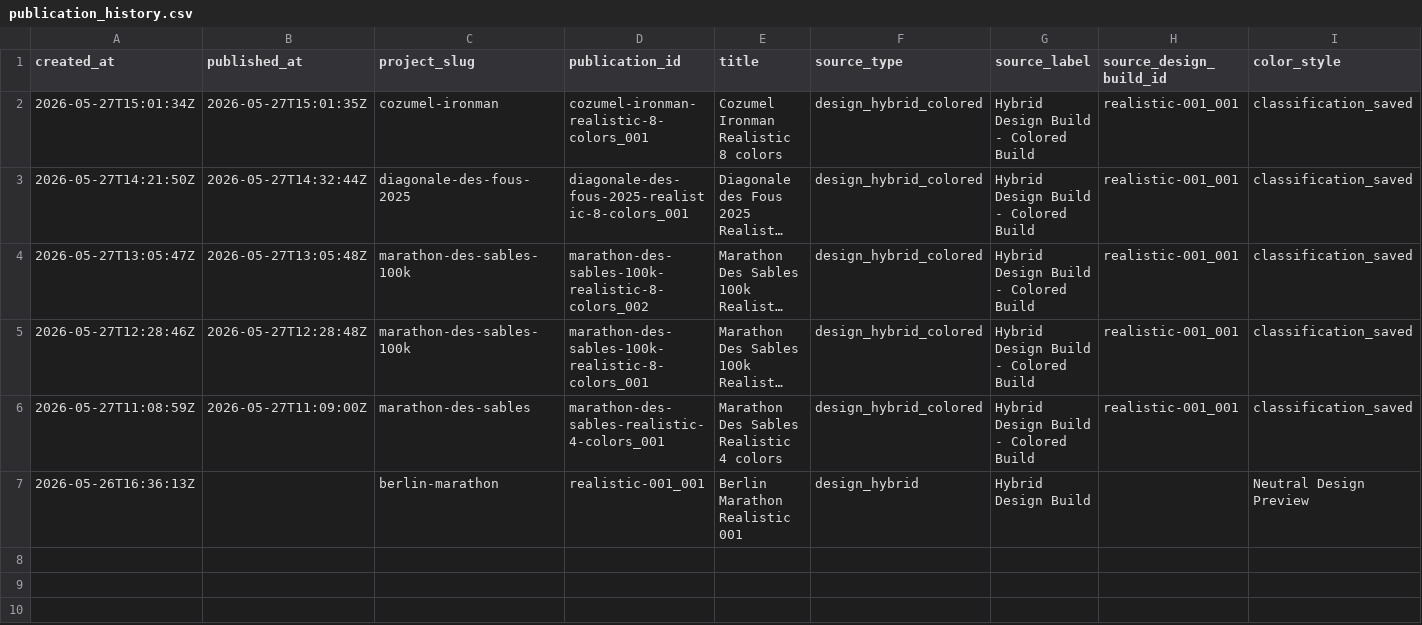
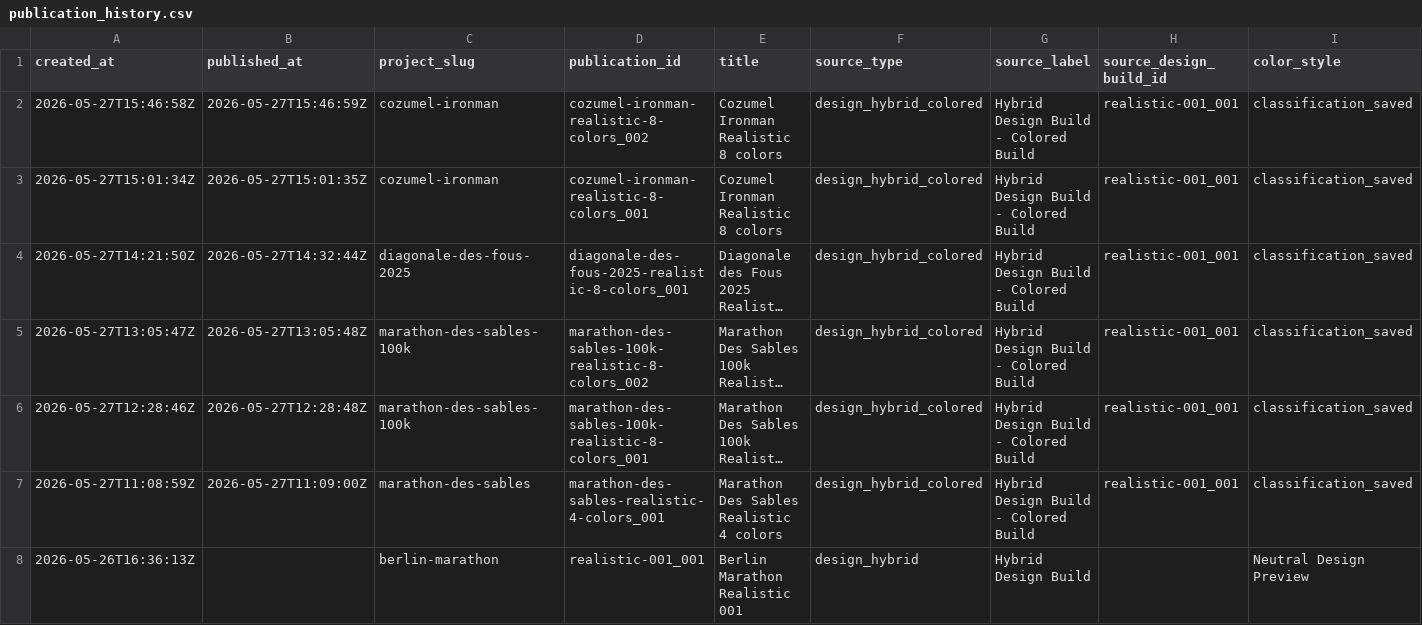
Before and after one commit to simonlaridan-max/Myrace3d, a CSV file: history/publication_history.csv, drawn as a sheet; only a part is shown; long unchanged cells end in …; rows hold the shown columns only; the diff names each change by its address in the sheet, - before the commit and + after, or states it on an @@ line.

Commit message:
Publish MyRace3D cozumel-ironman cozumel-ironman-realistic-8-colors_002

```diff
--- a/history/publication_history.csv
+++ b/history/publication_history.csv
+row 2: 2026-05-27T15:46:58Z | 2026-05-27T15:46:59Z | cozumel-ironman | cozumel-ironman-realistic-8-colors_002 | Cozumel Ironman Realistic 8 colors | design_hybrid_colored | Hybrid Design Build - Colored Build | realistic-001_001 | classification_saved
```
Also changed, not shown: 8 other files.
